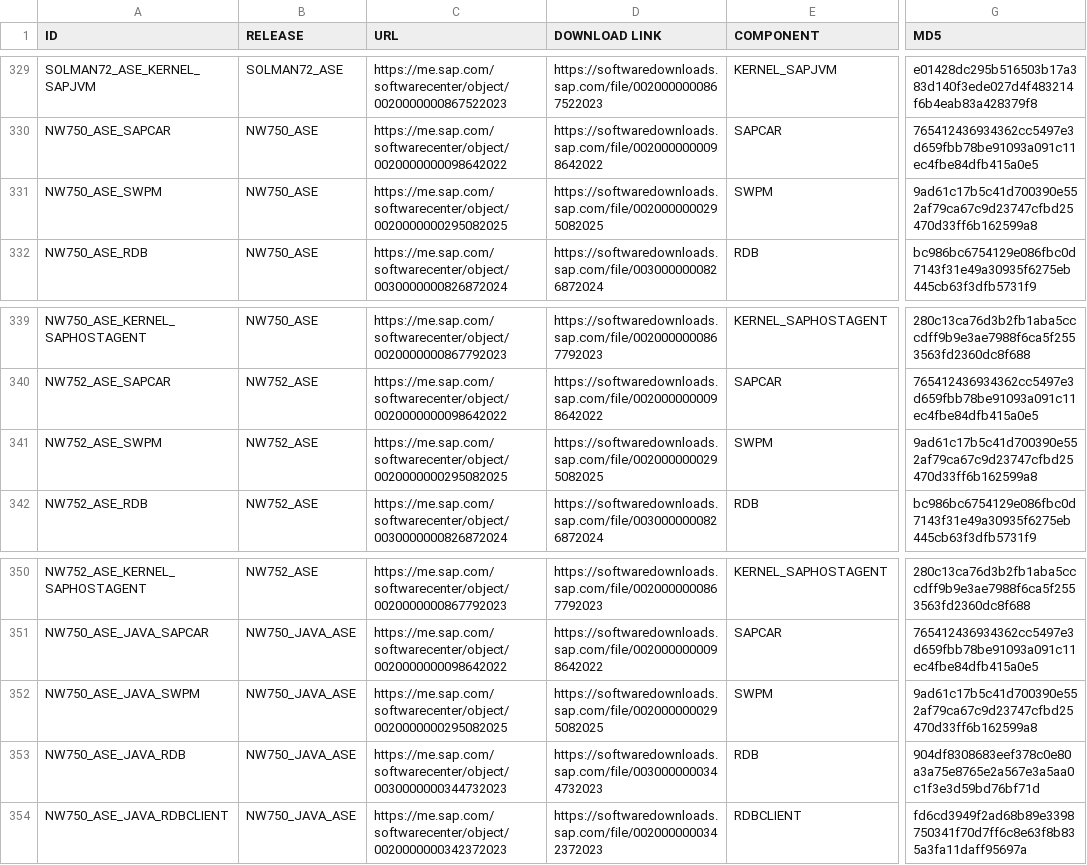
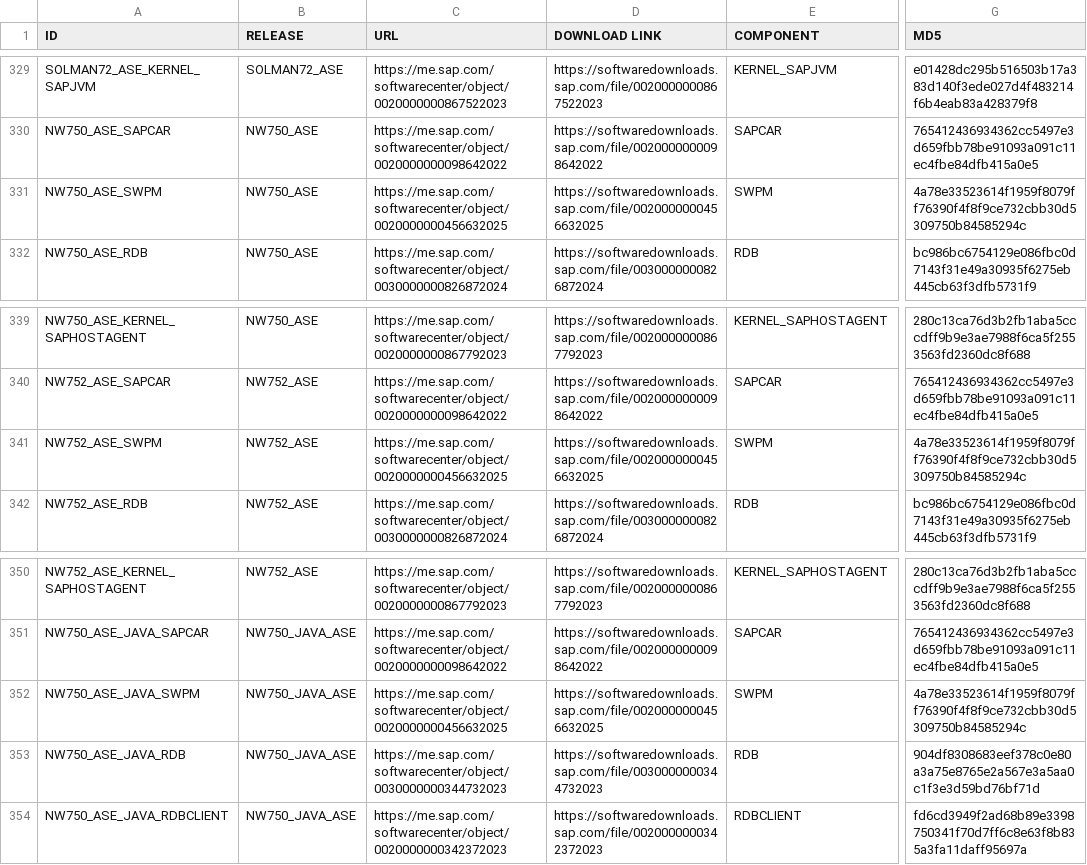
Before and after one commit to awslabs/aws-sap-automation, a CSV file: software_download/links.csv, drawn as a sheet; only a part is shown, gaps mark what is left out; the diff covers the shown part only; the diff names each change by its address in the sheet, - before the commit and + after, or states it on an @@ line.

Commit message:
links

```diff
--- a/software_download/links.csv
+++ b/software_download/links.csv
-C331 (URL): https://me.sap.com/softwarecenter/object/0020000000295082025
+C331 (URL): https://me.sap.com/softwarecenter/object/0020000000456632025
-D331 (DOWNLOAD LINK): https://softwaredownloads.sap.com/file/0020000000295082025
+D331 (DOWNLOAD LINK): https://softwaredownloads.sap.com/file/0020000000456632025
-G331 (MD5): 9ad61c17b5c41d700390e552af79ca67c9d23747cfbd25470d33ff6b162599a8
+G331 (MD5): 4a78e33523614f1959f8079ff76390f4f8f9ce732cbb30d5309750b84585294c
-C341 (URL): https://me.sap.com/softwarecenter/object/0020000000295082025
+C341 (URL): https://me.sap.com/softwarecenter/object/0020000000456632025
-D341 (DOWNLOAD LINK): https://softwaredownloads.sap.com/file/0020000000295082025
+D341 (DOWNLOAD LINK): https://softwaredownloads.sap.com/file/0020000000456632025
-G341 (MD5): 9ad61c17b5c41d700390e552af79ca67c9d23747cfbd25470d33ff6b162599a8
+G341 (MD5): 4a78e33523614f1959f8079ff76390f4f8f9ce732cbb30d5309750b84585294c
-C352 (URL): https://me.sap.com/softwarecenter/object/0020000000295082025
+C352 (URL): https://me.sap.com/softwarecenter/object/0020000000456632025
-D352 (DOWNLOAD LINK): https://softwaredownloads.sap.com/file/0020000000295082025
+D352 (DOWNLOAD LINK): https://softwaredownloads.sap.com/file/0020000000456632025
-G352 (MD5): 9ad61c17b5c41d700390e552af79ca67c9d23747cfbd25470d33ff6b162599a8
+G352 (MD5): 4a78e33523614f1959f8079ff76390f4f8f9ce732cbb30d5309750b84585294c
```
Also changed, not shown: 16 edited cells elsewhere in this file.
